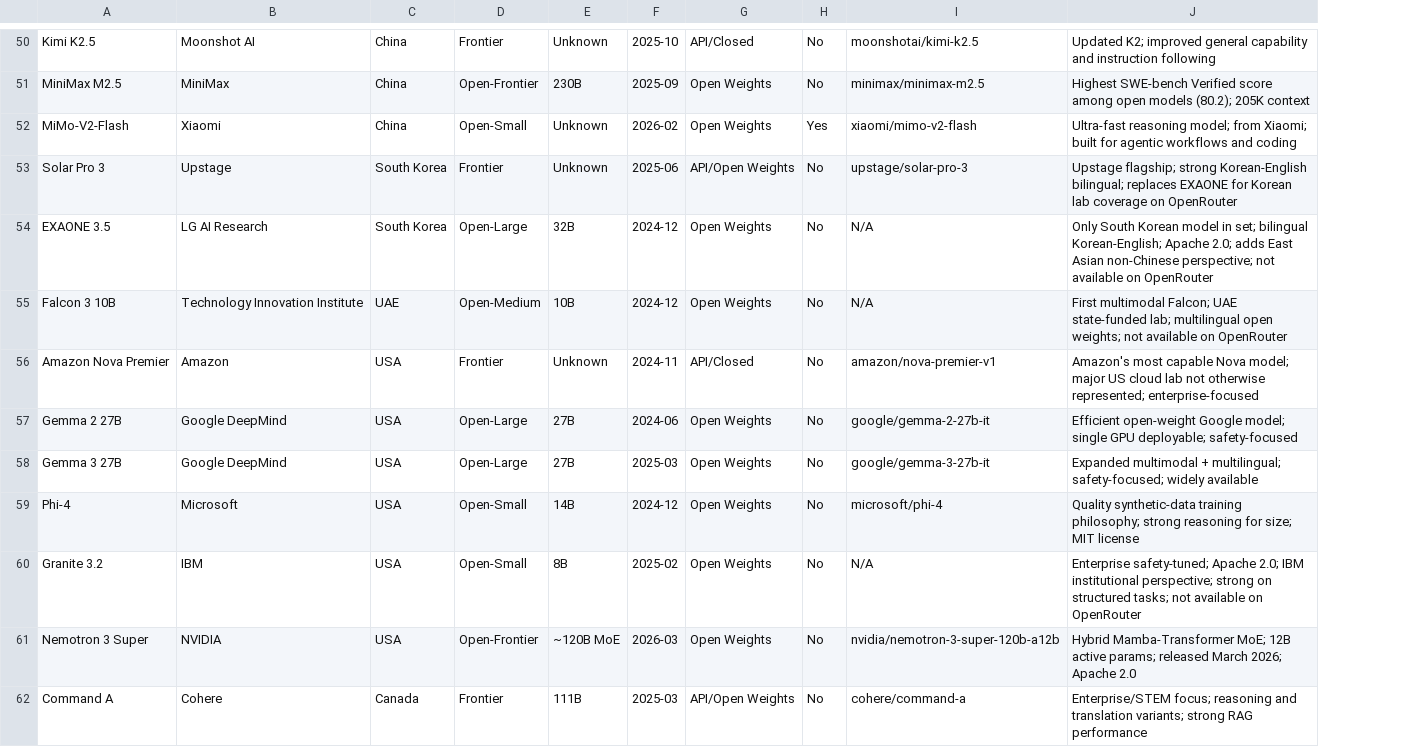
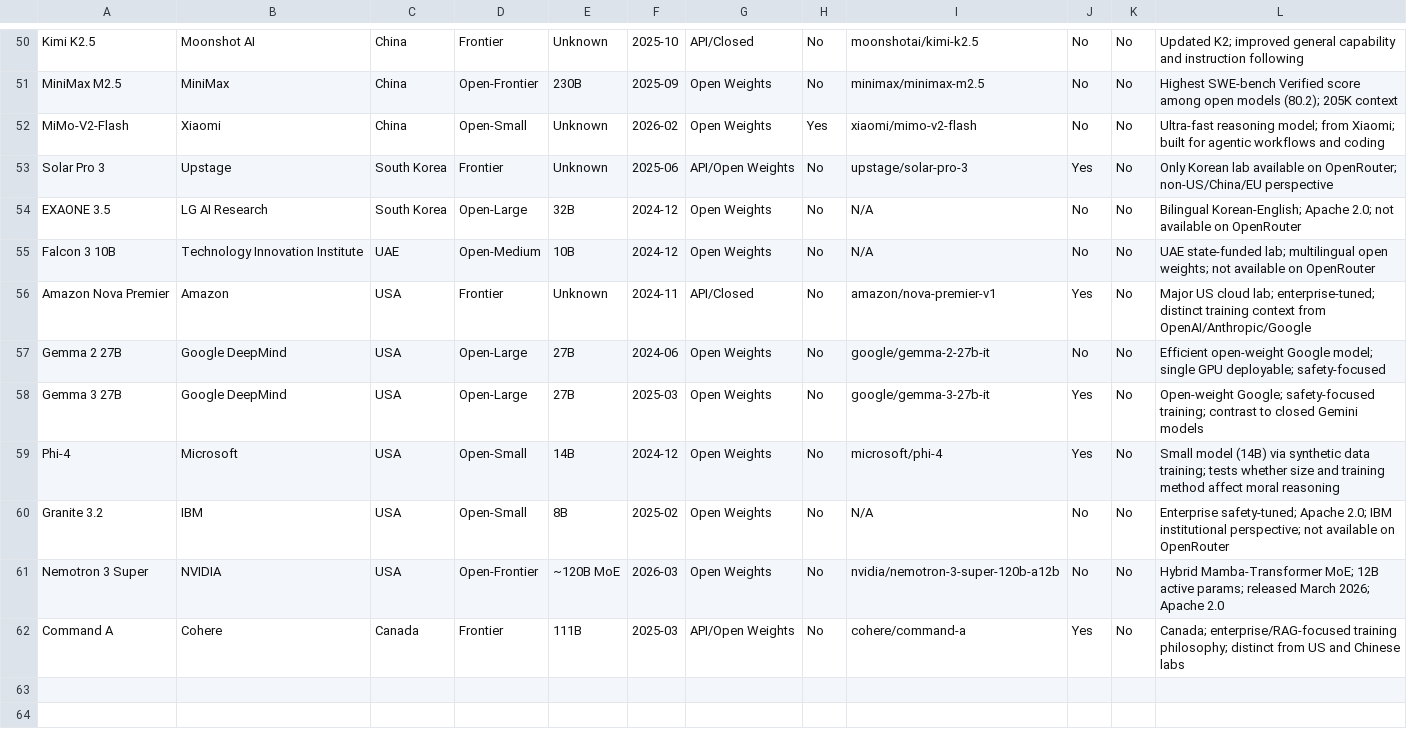
Before and after one commit to EmilioBarkett/moral-dilemma-project, a CSV file: llm_eval_list_v2.csv, drawn as a sheet; only a part is shown, gaps mark what is left out; addresses are those after the commit; the diff covers the shown part only; the diff names each change by its address in the sheet, - before the commit and + after, or states it on an @@ line.

```diff
--- a/llm_eval_list_v2.csv
+++ b/llm_eval_list_v2.csv
+column J, rows 50-62: No | No | No | Yes | No | No | Yes | No | Yes | Yes | No | No | Yes
+column K, rows 50-62: all No
-L53: Upstage flagship; strong Korean-English bilingual; replaces EXAONE for Korean lab coverage on OpenRouter
+L53: Only Korean lab available on OpenRouter; non-US/China/EU perspective
-L54: Only South Korean model in set; bilingual Korean-English; Apache 2.0; adds East Asian non-Chinese perspective; not available…
+L54: Bilingual Korean-English; Apache 2.0; not available…
-L55: First multimodal Falcon; UAE state-funded…
+L55: UAE state-funded…
-L56: Amazon's most capable Nova model; major US cloud lab not otherwise represented; enterprise-focused
+L56: Major US cloud lab; enterprise-tuned; distinct training context from OpenAI/Anthropic/Google
-L58: Expanded multimodal + multilingual; safety-focused; widely available
+L58: Open-weight Google; safety-focused training; contrast to closed Gemini models
-L59: Quality synthetic-data training philosophy; strong reasoning for size; MIT license
+L59: Small model (14B) via synthetic data training; tests whether size and training method affect moral reasoning
-L60: …institutional perspective; strong on structured tasks; not available…
+L60: …institutional perspective; not available…
-L62: Enterprise/STEM focus; reasoning and translation variants; strong RAG performance
+L62: Canada; enterprise/RAG-focused training philosophy; distinct from US and Chinese labs
```
Also changed, not shown: 25 edited cells elsewhere in this file, 20 other files.
